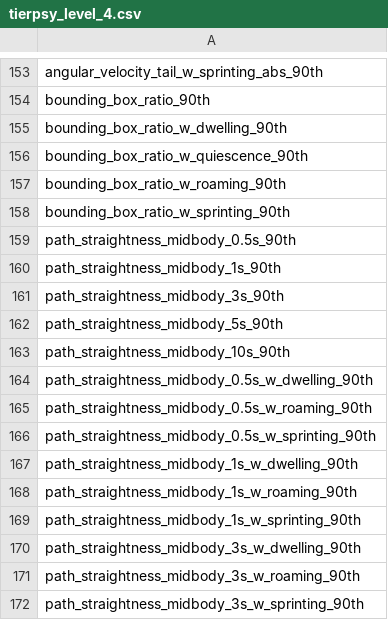
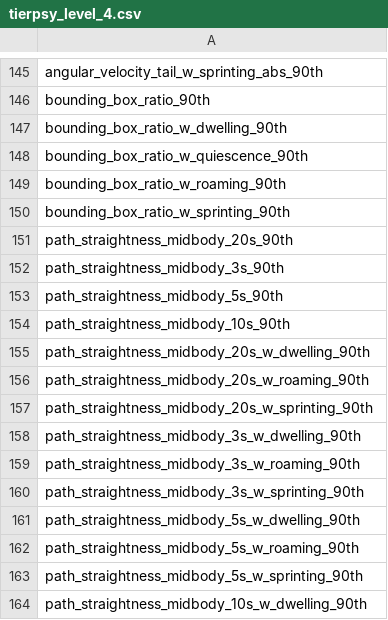
Before and after one commit to Tierpsy/tierpsy-tracker, a CSV file: tierpsy/extras/feat_sets/tierpsy_level_4.csv, drawn as a sheet; only a part is shown, gaps mark what is left out; the shorter side is filled out with more unchanged rows; the diff covers the shown part only.

Commit message:
Changed windows used for path straightness calculations

```diff
--- a/tierpsy/extras/feat_sets/tierpsy_level_4.csv
+++ b/tierpsy/extras/feat_sets/tierpsy_level_4.csv
@@ -158,4 +150,3 @@ bounding_box_ratio_w_roaming_90th
 bounding_box_ratio_w_sprinting_90th
-path_straightness_midbody_0.5s_90th
-path_straightness_midbody_1s_90th
+path_straightness_midbody_20s_90th
 path_straightness_midbody_3s_90th
@@ -163,8 +154,5 @@ path_straightness_midbody_5s_90th
 path_straightness_midbody_10s_90th
-path_straightness_midbody_0.5s_w_dwelling_90th
-path_straightness_midbody_0.5s_w_roaming_90th
-path_straightness_midbody_0.5s_w_sprinting_90th
-path_straightness_midbody_1s_w_dwelling_90th
-path_straightness_midbody_1s_w_roaming_90th
-path_straightness_midbody_1s_w_sprinting_90th
+path_straightness_midbody_20s_w_dwelling_90th
+path_straightness_midbody_20s_w_roaming_90th
+path_straightness_midbody_20s_w_sprinting_90th
 path_straightness_midbody_3s_w_dwelling_90th
```
Also changed, not shown: 8 removed rows and 8 edited cells elsewhere in this file, 2 other files.
